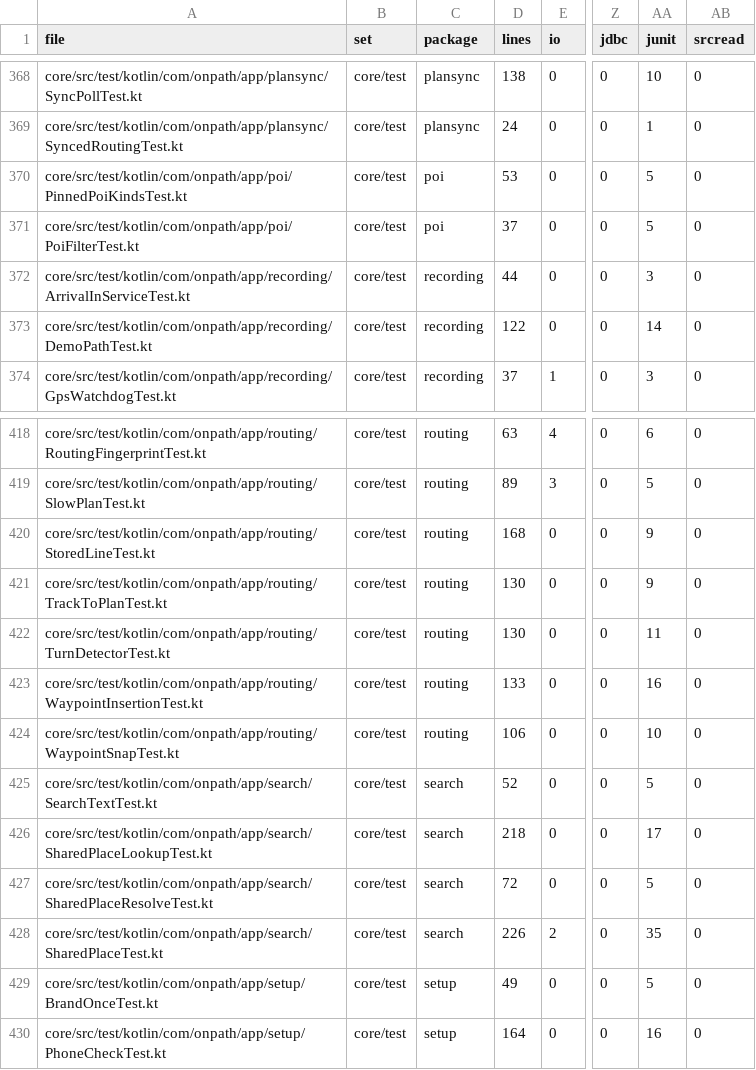
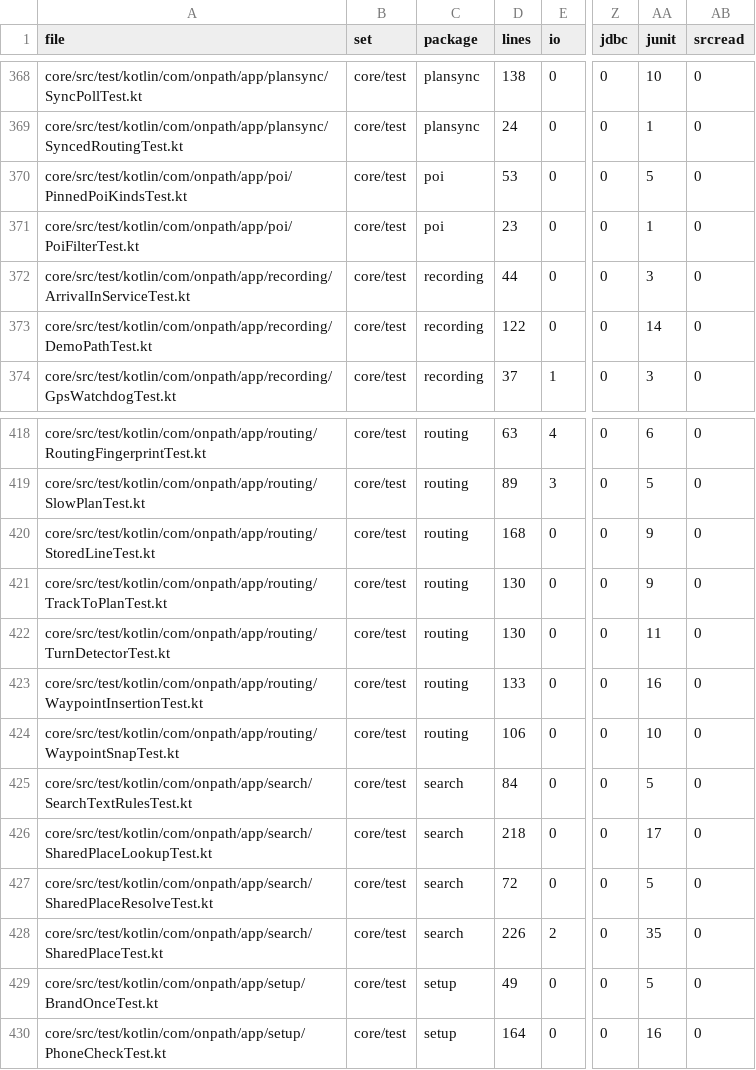
Before and after one commit to LordTriangel/MyPath, a TSV file: docs/design/umbau-phase-3-files.tsv, drawn as a sheet; only a part is shown, gaps mark what is left out; the diff names each change by its address in the sheet, - before the commit and + after, or states it on an @@ line.

```diff
--- a/docs/design/umbau-phase-3-files.tsv
+++ b/docs/design/umbau-phase-3-files.tsv
-D371 (lines): 37
+D371 (lines): 23
-AA371 (junit): 5
+AA371 (junit): 1
-A425 (file): core/src/test/kotlin/com/onpath/app/search/SearchTextTest.kt
+A425 (file): core/src/test/kotlin/com/onpath/app/search/SearchTextRulesTest.kt
-D425 (lines): 52
+D425 (lines): 84
```
Also changed, not shown: docs/design/test-audit.tsv, 5 other files.
